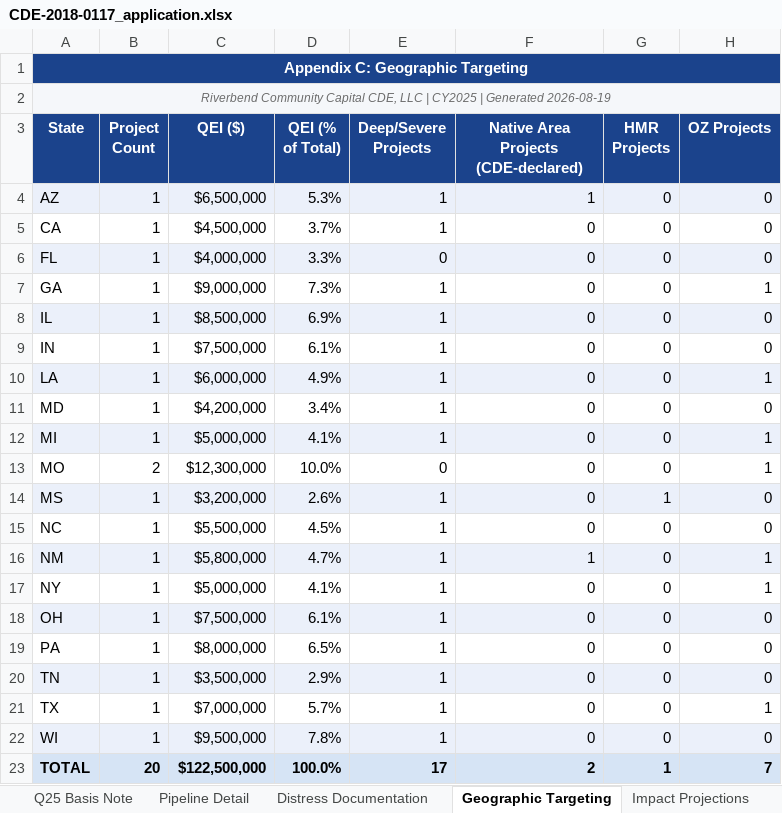
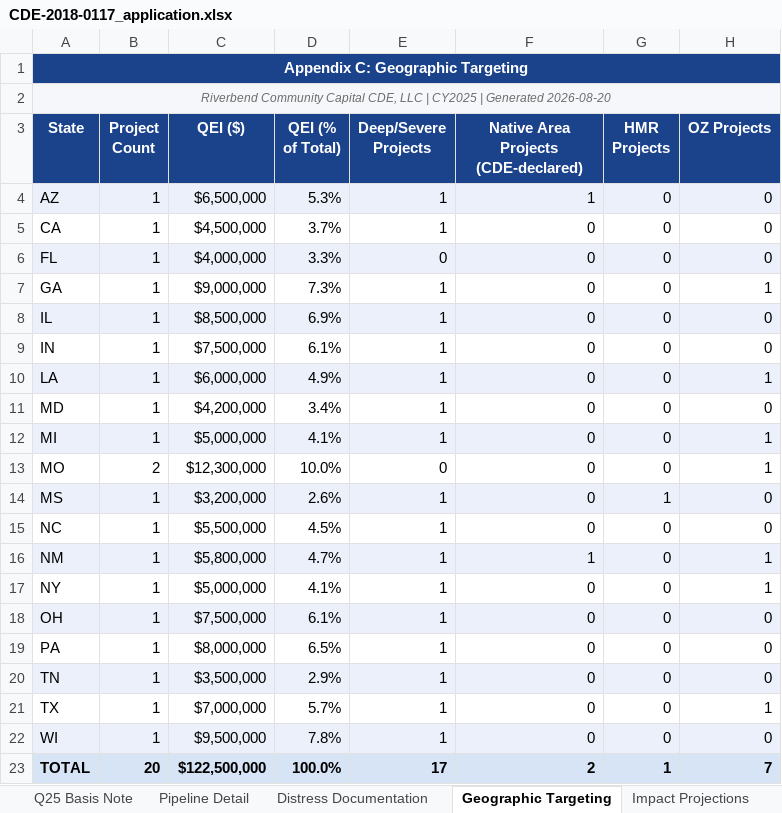
Before and after one commit to Jaypatel1511/nmtc-application-builder, an Excel workbook: sample-output/CDE-2018-0117_application.xlsx, sheet Geographic Targeting, drawn as a sheet; values as stored, in another font and other column widths than the file's, no borders; conditional formats not drawn; the diff names each change by its address in the sheet, - before the commit and + after, or states it on an @@ line.

```diff
--- a/sample-output/CDE-2018-0117_application.xlsx (sheet Geographic Targeting)
+++ b/sample-output/CDE-2018-0117_application.xlsx (sheet Geographic Targeting)
-A2 (State): …| Generated 2026-08-19
+A2 (State): …| Generated 2026-08-20
```
Also changed, not shown: sheet Q25 Basis Note, sheet Summary Dashboard, sheet Track Record, sheet Investor Commitments, sheet Impact Projections, sheet Distress Documentation, 1 more sheet, 11 other files.
